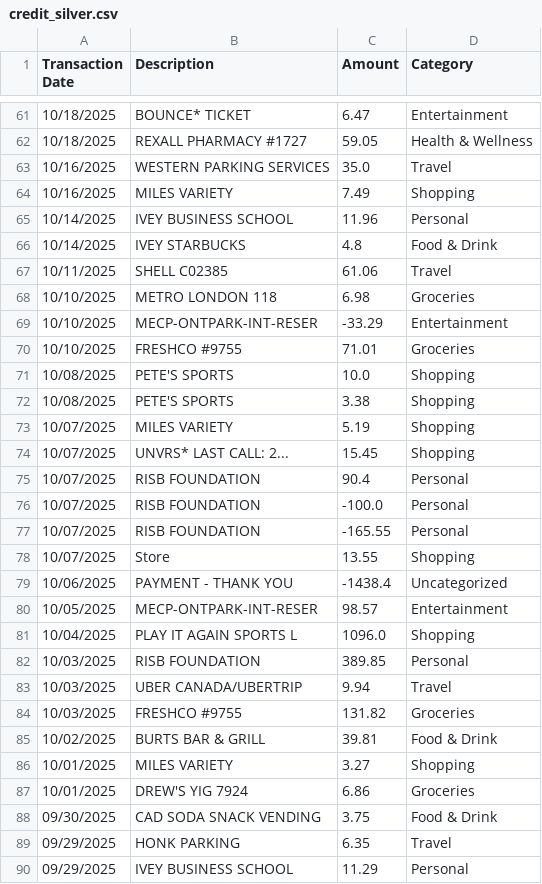
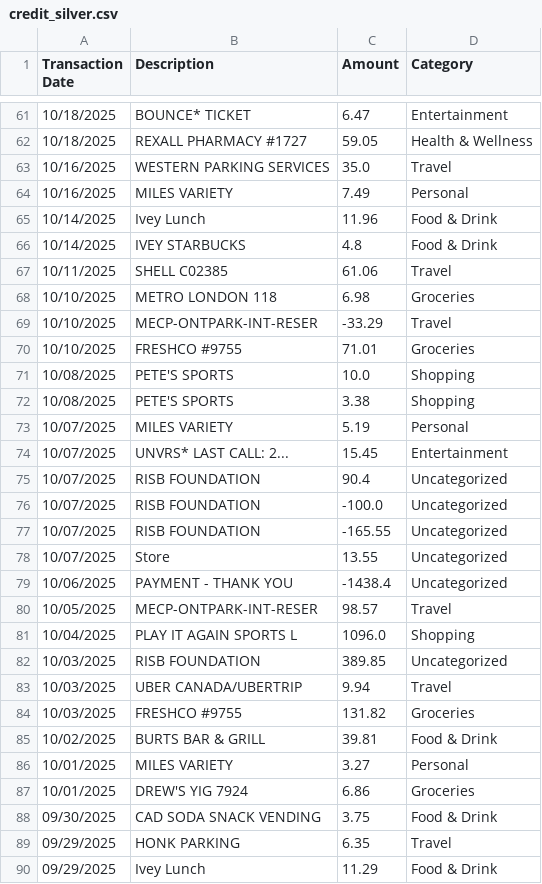
Before and after one commit to shaneweinberger/FinSight, a CSV file: flask-server/data/silver/credit_silver.csv, drawn as a sheet; only a part is shown, gaps mark what is left out; the diff covers the shown part only.

```diff
--- a/flask-server/data/silver/credit_silver.csv
+++ b/flask-server/data/silver/credit_silver.csv
@@ -63,4 +63,4 @@ Transaction Date,Description,Amount,Category
 10/16/2025,WESTERN PARKING SERVICES,35.0,Travel
-10/16/2025,MILES VARIETY,7.49,Shopping
-10/14/2025,IVEY BUSINESS SCHOOL,11.96,Personal
+10/16/2025,MILES VARIETY,7.49,Personal
+10/14/2025,Ivey Lunch,11.96,Food & Drink
 10/14/2025,IVEY STARBUCKS,4.8,Food & Drink
@@ -68,3 +68,3 @@ Transaction Date,Description,Amount,Category
 10/10/2025,METRO LONDON  118,6.98,Groceries
-10/10/2025,MECP-ONTPARK-INT-RESER,-33.29,Entertainment
+10/10/2025,MECP-ONTPARK-INT-RESER,-33.29,Travel
 10/10/2025,FRESHCO #9755,71.01,Groceries
@@ -72,12 +72,12 @@ Transaction Date,Description,Amount,Category
 10/08/2025,PETE'S SPORTS,3.38,Shopping
-10/07/2025,MILES VARIETY,5.19,Shopping
-10/07/2025,UNVRS* LAST CALL: 2...,15.45,Shopping
-10/07/2025,RISB FOUNDATION,90.4,Personal
-10/07/2025,RISB FOUNDATION,-100.0,Personal
-10/07/2025,RISB FOUNDATION,-165.55,Personal
-10/07/2025,Store,13.55,Shopping
+10/07/2025,MILES VARIETY,5.19,Personal
+10/07/2025,UNVRS* LAST CALL: 2...,15.45,Entertainment
+10/07/2025,RISB FOUNDATION,90.4,Uncategorized
+10/07/2025,RISB FOUNDATION,-100.0,Uncategorized
+10/07/2025,RISB FOUNDATION,-165.55,Uncategorized
+10/07/2025,Store,13.55,Uncategorized
 10/06/2025,PAYMENT - THANK YOU,-1438.4,Uncategorized
-10/05/2025,MECP-ONTPARK-INT-RESER,98.57,Entertainment
+10/05/2025,MECP-ONTPARK-INT-RESER,98.57,Travel
 10/04/2025,PLAY IT AGAIN SPORTS L,1096.0,Shopping
-10/03/2025,RISB FOUNDATION,389.85,Personal
+10/03/2025,RISB FOUNDATION,389.85,Uncategorized
 10/03/2025,UBER CANADA/UBERTRIP,9.94,Travel
@@ -85,3 +85,3 @@ Transaction Date,Description,Amount,Category
 10/02/2025,BURTS BAR & GRILL,39.81,Food & Drink
-10/01/2025,MILES VARIETY,3.27,Shopping
+10/01/2025,MILES VARIETY,3.27,Personal
 10/01/2025,DREW'S YIG 7924,6.86,Groceries
@@ -89,2 +89,2 @@ Transaction Date,Description,Amount,Category
 09/29/2025,HONK PARKING,6.35,Travel
-09/29/2025,IVEY BUSINESS SCHOOL,11.29,Personal
+09/29/2025,Ivey Lunch,11.29,Food & Drink
```
Also changed, not shown: 25 edited cells elsewhere in this file, flask-server/data/gold/credit_cleaned_and_updated.csv, flask-server/data/gold/debit_cleaned_and_updated.csv, 15 other files.
